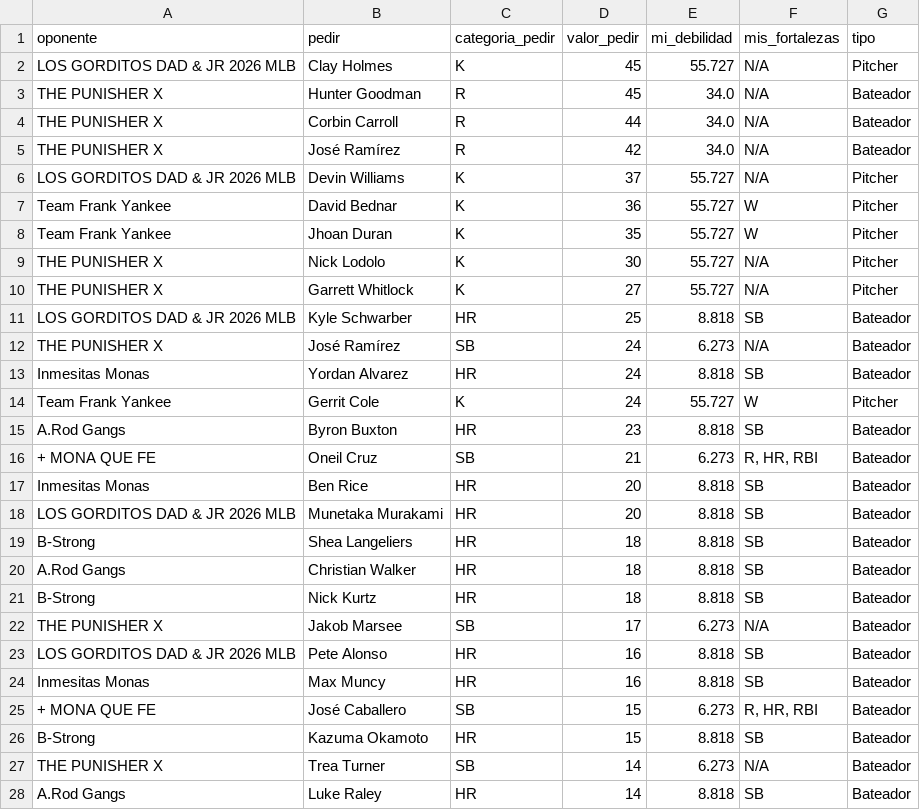
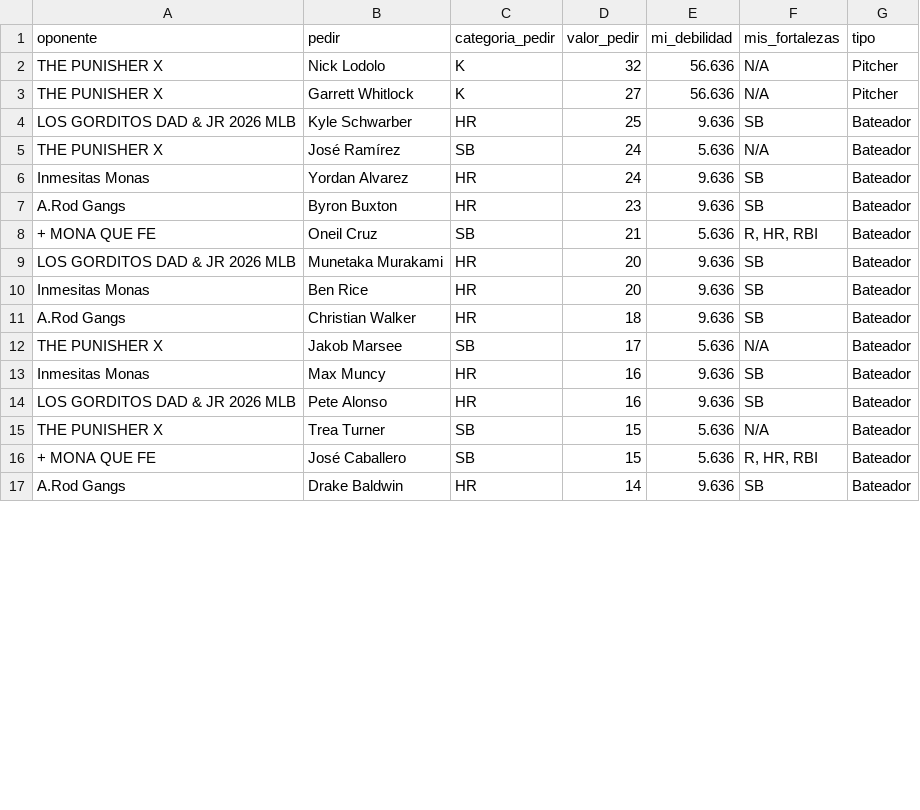
Before and after one commit to mandeldlc/fantasy-baseball-model, a CSV file: data/trades_sugeridos.csv, drawn as a sheet; only a part is shown; the diff covers the shown part only.

```diff
--- a/data/trades_sugeridos.csv
+++ b/data/trades_sugeridos.csv
@@ -1,28 +1,17 @@
 oponente,pedir,categoria_pedir,valor_pedir,mi_debilidad,mis_fortalezas,tipo
-LOS GORDITOS DAD & JR 2026 MLB,Clay Holmes,K,45,55.727,N/A,Pitcher
-THE PUNISHER X,Hunter Goodman,R,45,34.0,N/A,Bateador
-THE PUNISHER X,Corbin Carroll,R,44,34.0,N/A,Bateador
-THE PUNISHER X,José Ramírez,R,42,34.0,N/A,Bateador
-LOS GORDITOS DAD & JR 2026 MLB,Devin Williams,K,37,55.727,N/A,Pitcher
-Team Frank Yankee,David Bednar,K,36,55.727,W,Pitcher
-Team Frank Yankee,Jhoan Duran,K,35,55.727,W,Pitcher
-THE PUNISHER X,Nick Lodolo,K,30,55.727,N/A,Pitcher
-THE PUNISHER X,Garrett Whitlock,K,27,55.727,N/A,Pitcher
-LOS GORDITOS DAD & JR 2026 MLB,Kyle Schwarber,HR,25,8.818,SB,Bateador
-THE PUNISHER X,José Ramírez,SB,24,6.273,N/A,Bateador
-Inmesitas Monas,Yordan Alvarez,HR,24,8.818,SB,Bateador
-Team Frank Yankee,Gerrit Cole,K,24,55.727,W,Pitcher
-A.Rod Gangs,Byron Buxton,HR,23,8.818,SB,Bateador
-+ MONA QUE FE,Oneil Cruz,SB,21,6.273,"R, HR, RBI",Bateador
-Inmesitas Monas,Ben Rice,HR,20,8.818,SB,Bateador
-LOS GORDITOS DAD & JR 2026 MLB,Munetaka Murakami,HR,20,8.818,SB,Bateador
-B-Strong,Shea Langeliers,HR,18,8.818,SB,Bateador
-A.Rod Gangs,Christian Walker,HR,18,8.818,SB,Bateador
-B-Strong,Nick Kurtz,HR,18,8.818,SB,Bateador
-THE PUNISHER X,Jakob Marsee,SB,17,6.273,N/A,Bateador
-LOS GORDITOS DAD & JR 2026 MLB,Pete Alonso,HR,16,8.818,SB,Bateador
-Inmesitas Monas,Max Muncy,HR,16,8.818,SB,Bateador
-+ MONA QUE FE,José Caballero,SB,15,6.273,"R, HR, RBI",Bateador
-B-Strong,Kazuma Okamoto,HR,15,8.818,SB,Bateador
-THE PUNISHER X,Trea Turner,SB,14,6.273,N/A,Bateador
-A.Rod Gangs,Luke Raley,HR,14,8.818,SB,Bateador
+THE PUNISHER X,Nick Lodolo,K,32,56.636,N/A,Pitcher
+THE PUNISHER X,Garrett Whitlock,K,27,56.636,N/A,Pitcher
+LOS GORDITOS DAD & JR 2026 MLB,Kyle Schwarber,HR,25,9.636,SB,Bateador
+THE PUNISHER X,José Ramírez,SB,24,5.636,N/A,Bateador
+Inmesitas Monas,Yordan Alvarez,HR,24,9.636,SB,Bateador
+A.Rod Gangs,Byron Buxton,HR,23,9.636,SB,Bateador
++ MONA QUE FE,Oneil Cruz,SB,21,5.636,"R, HR, RBI",Bateador
+LOS GORDITOS DAD & JR 2026 MLB,Munetaka Murakami,HR,20,9.636,SB,Bateador
+Inmesitas Monas,Ben Rice,HR,20,9.636,SB,Bateador
+A.Rod Gangs,Christian Walker,HR,18,9.636,SB,Bateador
+THE PUNISHER X,Jakob Marsee,SB,17,5.636,N/A,Bateador
+Inmesitas Monas,Max Muncy,HR,16,9.636,SB,Bateador
+LOS GORDITOS DAD & JR 2026 MLB,Pete Alonso,HR,16,9.636,SB,Bateador
+THE PUNISHER X,Trea Turner,SB,15,5.636,N/A,Bateador
++ MONA QUE FE,José Caballero,SB,15,5.636,"R, HR, RBI",Bateador
+A.Rod Gangs,Drake Baldwin,HR,14,9.636,SB,Bateador
```
Also changed, not shown: 7 removed rows and 9 edited cells elsewhere in this file, data/alertas_explosion_bat.csv, data/schedule_universo.csv, 26 other files.
